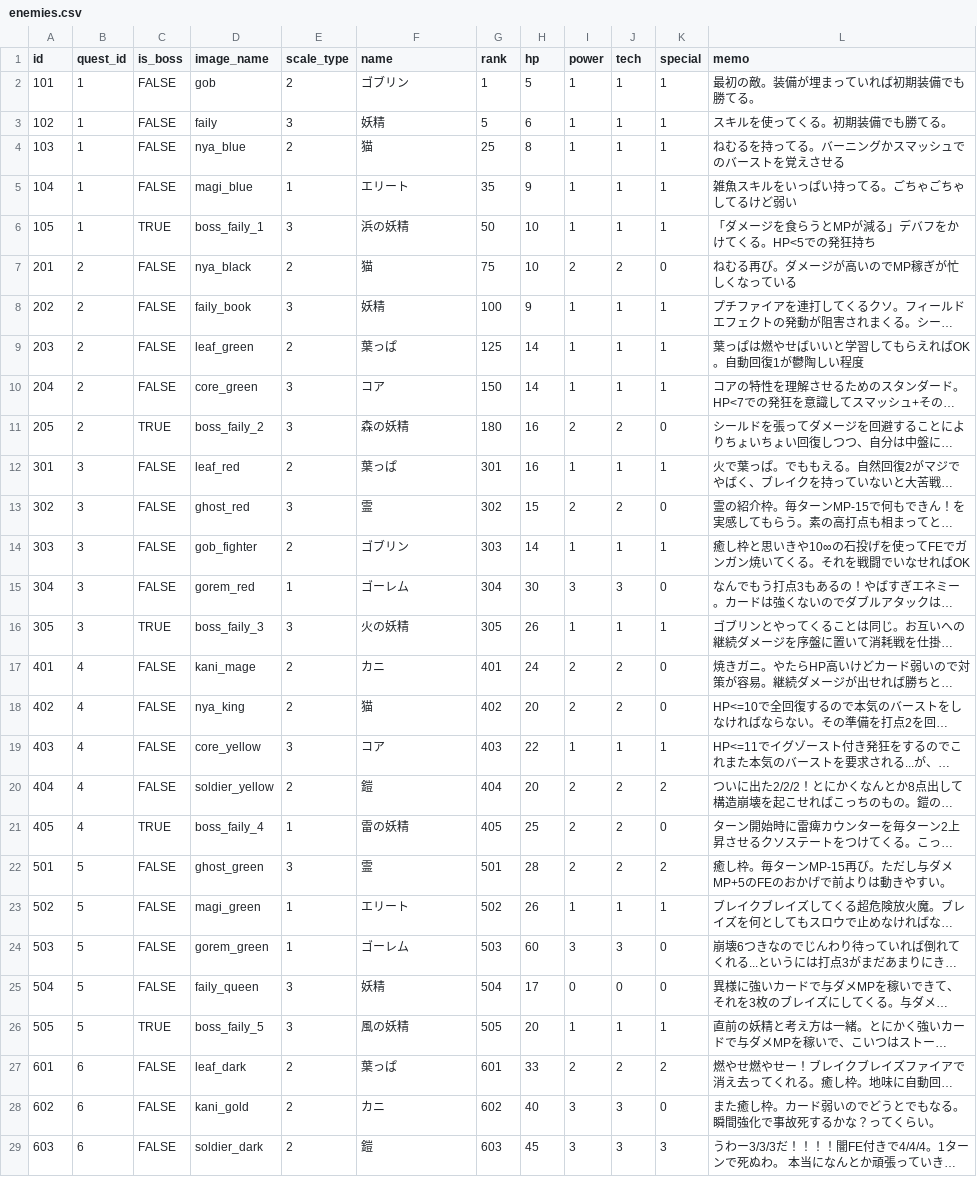
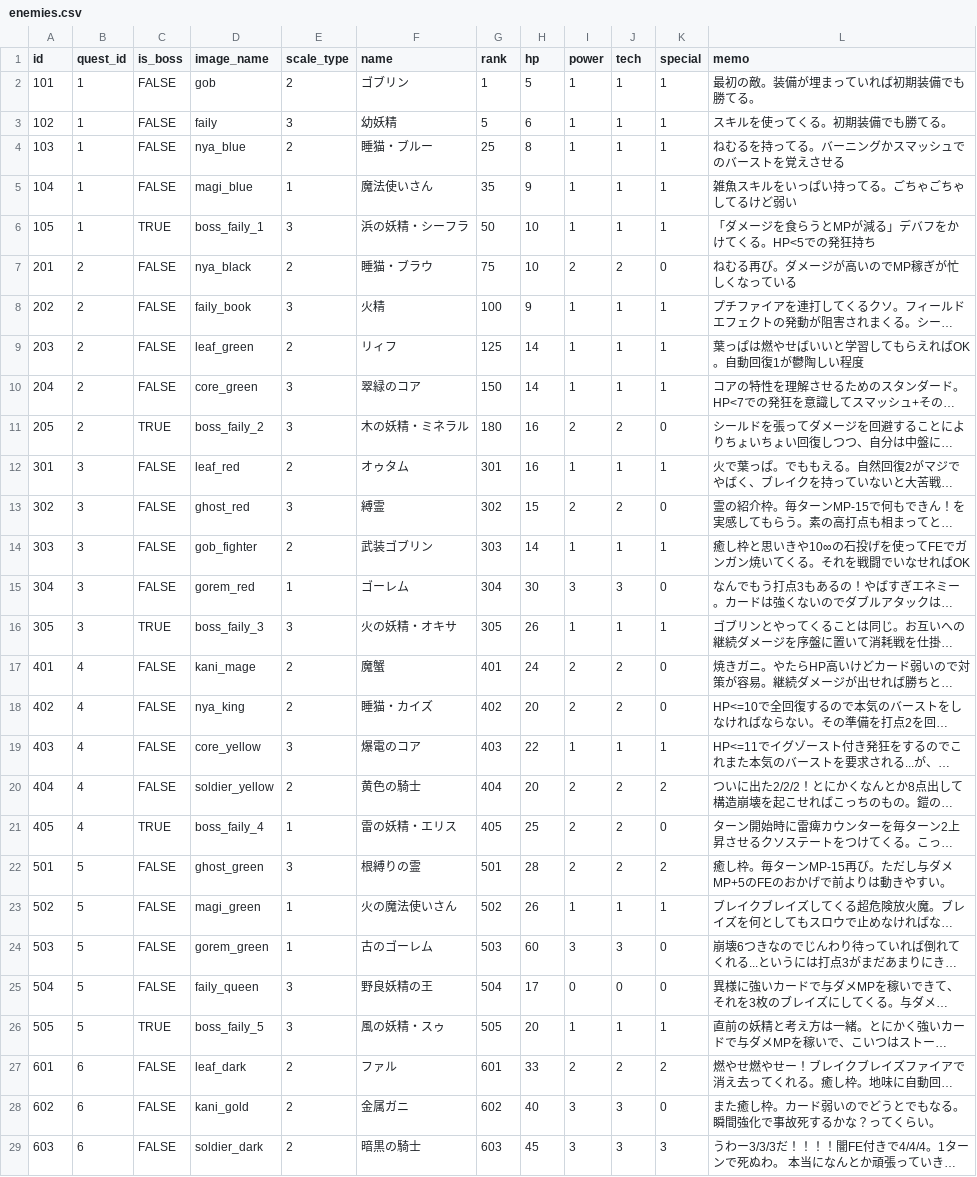
Before and after one commit to jyllsarta/stray-masterdata, a CSV file: seeds/enemies.csv, drawn as a sheet; only a part is shown; long unchanged cells end in …; the diff covers the shown part only; the diff names each change by its address in the sheet, - before the commit and + after, or states it on an @@ line.

```diff
--- a/seeds/enemies.csv
+++ b/seeds/enemies.csv
-F3 (name): 妖精
+F3 (name): 幼妖精
-F4 (name): 猫
+F4 (name): 睡猫・ブルー
-F5 (name): エリート
+F5 (name): 魔法使いさん
-F6 (name): 浜の妖精
+F6 (name): 浜の妖精・シーフラ
-F7 (name): 猫
+F7 (name): 睡猫・ブラウ
-F8 (name): 妖精
+F8 (name): 火精
-F9 (name): 葉っぱ
+F9 (name): リィフ
-F10 (name): コア
+F10 (name): 翠緑のコア
-F11 (name): 森の妖精
+F11 (name): 木の妖精・ミネラル
-F12 (name): 葉っぱ
+F12 (name): オゥタム
-F13 (name): 霊
+F13 (name): 縛霊
-F14 (name): ゴブリン
+F14 (name): 武装ゴブリン
-F16 (name): 火の妖精
+F16 (name): 火の妖精・オキサ
-F17 (name): カニ
+F17 (name): 魔蟹
-F18 (name): 猫
+F18 (name): 睡猫・カイズ
-F19 (name): コア
+F19 (name): 爆電のコア
-F20 (name): 鎧
+F20 (name): 黄色の騎士
-F21 (name): 雷の妖精
+F21 (name): 雷の妖精・エリス
-F22 (name): 霊
+F22 (name): 根縛りの霊
-F23 (name): エリート
+F23 (name): 火の魔法使いさん
-F24 (name): ゴーレム
+F24 (name): 古のゴーレム
-F25 (name): 妖精
+F25 (name): 野良妖精の王
-F26 (name): 風の妖精
+F26 (name): 風の妖精・スゥ
-F27 (name): 葉っぱ
+F27 (name): ファル
-F28 (name): カニ
+F28 (name): 金属ガニ
-F29 (name): 鎧
+F29 (name): 暗黒の騎士
```
Also changed, not shown: 7 edited cells elsewhere in this file, seeds/dungeons.csv, seeds/items.csv, 1 other file.
